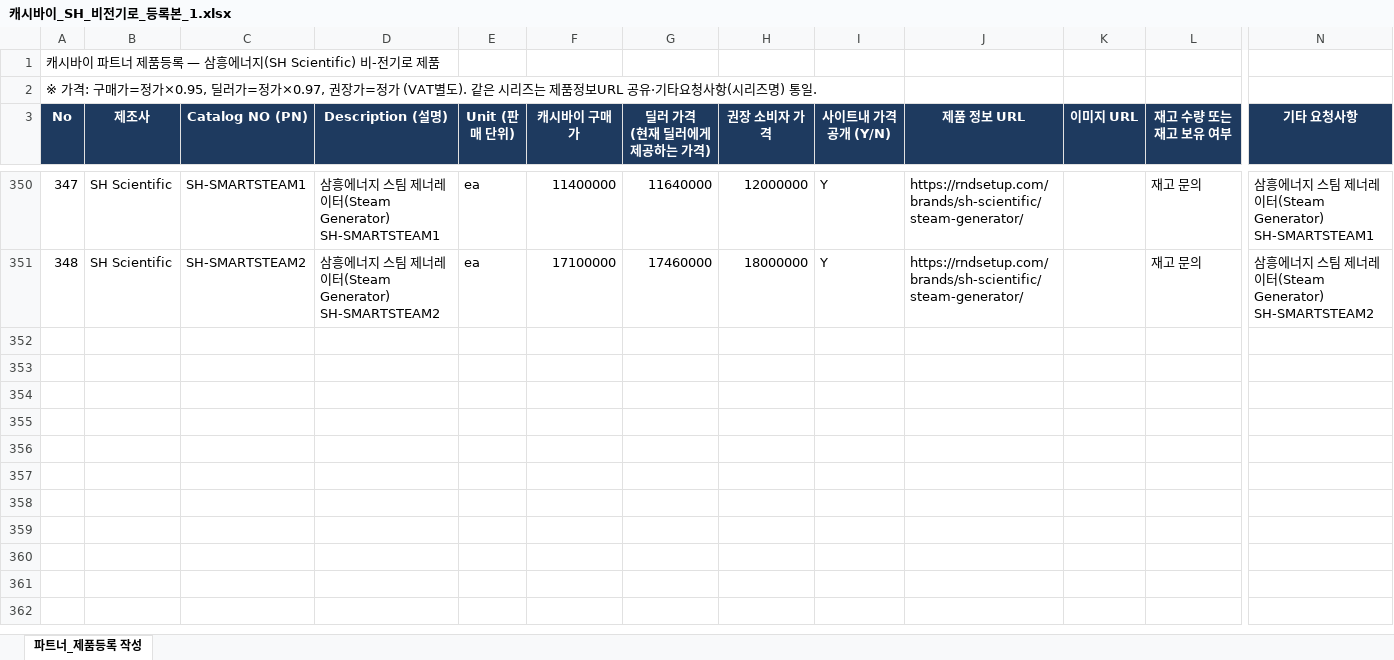
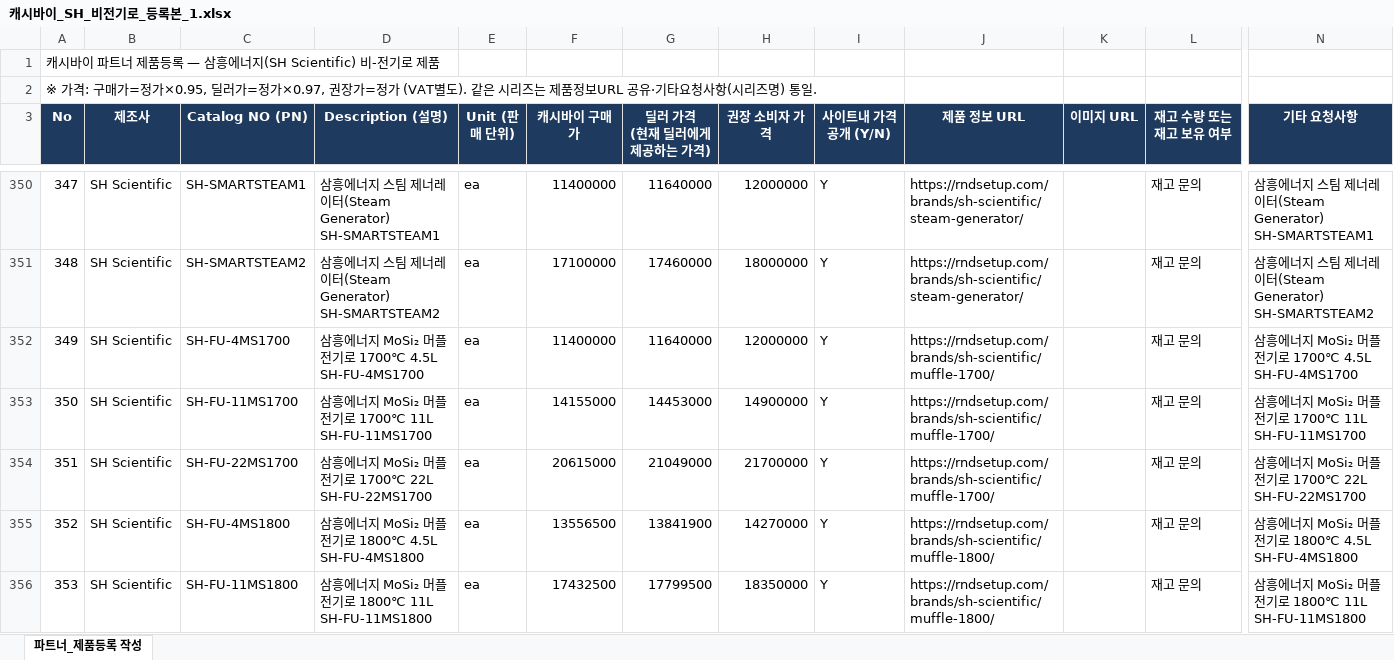
Before and after one commit to emergent-co/cellab, an Excel workbook: 캐시바이_SH_비전기로_등록본_1.xlsx, sheet 파트너_제품등록 작성, drawn as a sheet; only a part is shown, gaps mark what is left out; values as stored, in another font and other column widths than the file's, no borders; rows hold the shown columns only; the diff covers the shown part only; the diff names each change by its address in the sheet, - before the commit and + after, or states it on an @@ line.

Commit message:
퍼니스 신설 4페이지 + 진공머플·스팀 보강 + 캐시바이 엑셀 418종

```diff
--- a/캐시바이_SH_비전기로_등록본_1.xlsx (sheet 파트너_제품등록 작성)
+++ b/캐시바이_SH_비전기로_등록본_1.xlsx (sheet 파트너_제품등록 작성)
+row 352: 349 | SH Scientific | SH-FU-4MS1700 | 삼흥에너지 MoSi₂ 머플 전기로 1700℃ 4.5L SH-FU-4MS1700 | ea | 11400000 | 11640000 | 12000000 | Y | https://rndsetup.com/brands/sh-scientific/muffle-1700/ |  | 재고 문의 | 삼흥에너지 MoSi₂ 머플 전기로 1700℃ 4.5L SH-FU-4MS1700
+row 353: 350 | SH Scientific | SH-FU-11MS1700 | 삼흥에너지 MoSi₂ 머플 전기로 1700℃ 11L SH-FU-11MS1700 | ea | 14155000 | 14453000 | 14900000 | Y | https://rndsetup.com/brands/sh-scientific/muffle-1700/ |  | 재고 문의 | 삼흥에너지 MoSi₂ 머플 전기로 1700℃ 11L SH-FU-11MS1700
+row 354: 351 | SH Scientific | SH-FU-22MS1700 | 삼흥에너지 MoSi₂ 머플 전기로 1700℃ 22L SH-FU-22MS1700 | ea | 20615000 | 21049000 | 21700000 | Y | https://rndsetup.com/brands/sh-scientific/muffle-1700/ |  | 재고 문의 | 삼흥에너지 MoSi₂ 머플 전기로 1700℃ 22L SH-FU-22MS1700
+row 355: 352 | SH Scientific | SH-FU-4MS1800 | 삼흥에너지 MoSi₂ 머플 전기로 1800℃ 4.5L SH-FU-4MS1800 | ea | 13556500 | 13841900 | 14270000 | Y | https://rndsetup.com/brands/sh-scientific/muffle-1800/ |  | 재고 문의 | 삼흥에너지 MoSi₂ 머플 전기로 1800℃ 4.5L SH-FU-4MS1800
+row 356: 353 | SH Scientific | SH-FU-11MS1800 | 삼흥에너지 MoSi₂ 머플 전기로 1800℃ 11L SH-FU-11MS1800 | ea | 17432500 | 17799500 | 18350000 | Y | https://rndsetup.com/brands/sh-scientific/muffle-1800/ |  | 재고 문의 | 삼흥에너지 MoSi₂ 머플 전기로 1800℃ 11L SH-FU-11MS1800
```
Also changed, not shown: 65 added rows elsewhere in this sheet, 9 other files.
